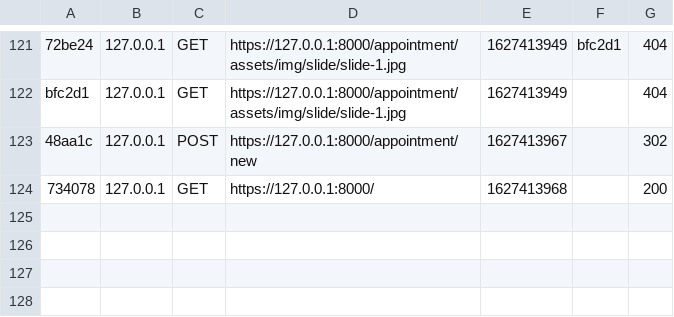
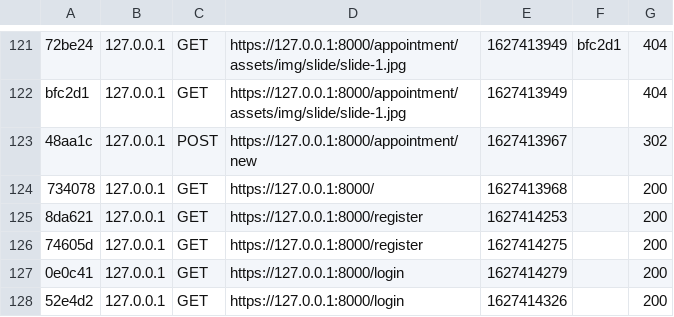
Before and after one commit to Fallou-Mbengue/projet-certification, a CSV file: var/cache/dev/profiler/index.csv, drawn as a sheet; only a part is shown, gaps mark what is left out; the diff names each change by its address in the sheet, - before the commit and + after, or states it on an @@ line.

```diff
--- a/var/cache/dev/profiler/index.csv
+++ b/var/cache/dev/profiler/index.csv
+row 125: 8da621 | 127.0.0.1 | GET | https://127.0.0.1:8000/register | 1627414253 |  | 200
+row 126: 74605d | 127.0.0.1 | GET | https://127.0.0.1:8000/register | 1627414275 |  | 200
+row 127: 0e0c41 | 127.0.0.1 | GET | https://127.0.0.1:8000/login | 1627414279 |  | 200
+row 128: 52e4d2 | 127.0.0.1 | GET | https://127.0.0.1:8000/login | 1627414326 |  | 200
```
Also changed, not shown: 9 other files.
